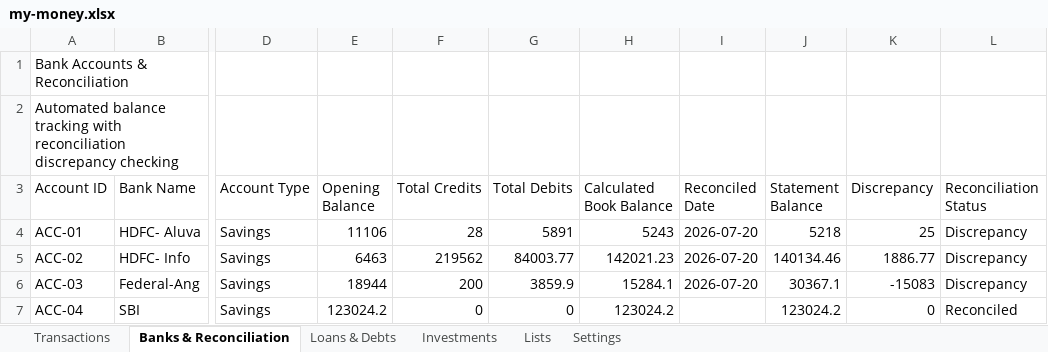
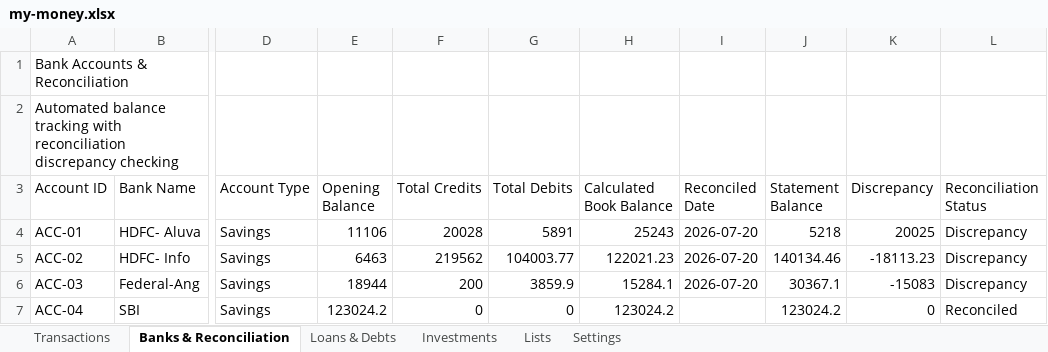
Before and after one commit to SanjoPoly/MyLedger, an Excel workbook: my-money.xlsx, sheet Banks & Reconciliation, drawn as a sheet; only a part is shown, gaps mark what is left out; values as stored, in another font and other column widths than the file's, no borders; the diff names each change by its address in the sheet, - before the commit and + after, or states it on an @@ line.

```diff
--- a/my-money.xlsx (sheet Banks & Reconciliation)
+++ b/my-money.xlsx (sheet Banks & Reconciliation)
-F4 (Total Credits): 28
+F4 (Total Credits): 20028
-H4 (Calculated Book Balance): 5243
+H4 (Calculated Book Balance): 25243
-K4 (Discrepancy): 25
+K4 (Discrepancy): 20025
-G5 (Total Debits): 84003.77
+G5 (Total Debits): 104003.77
-H5 (Calculated Book Balance): 142021.23
+H5 (Calculated Book Balance): 122021.23
-K5 (Discrepancy): 1886.77
+K5 (Discrepancy): -18113.23
```
Also changed, not shown: sheet Transactions.
